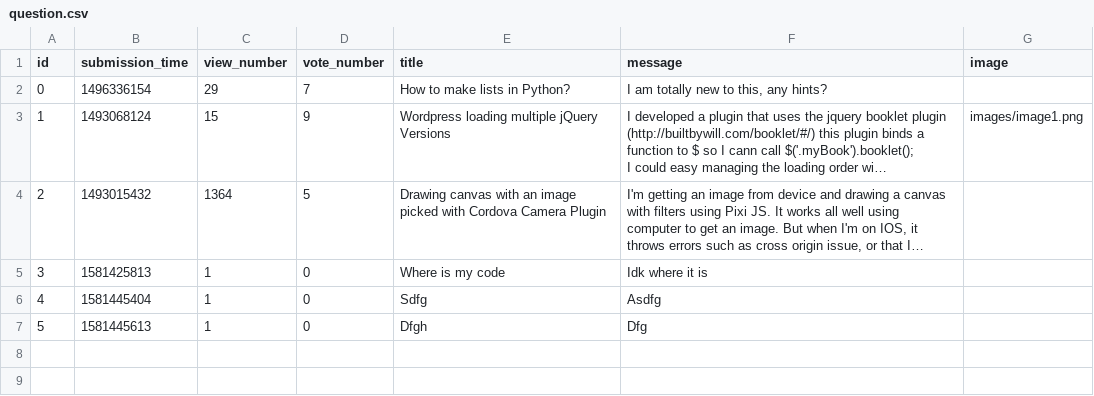
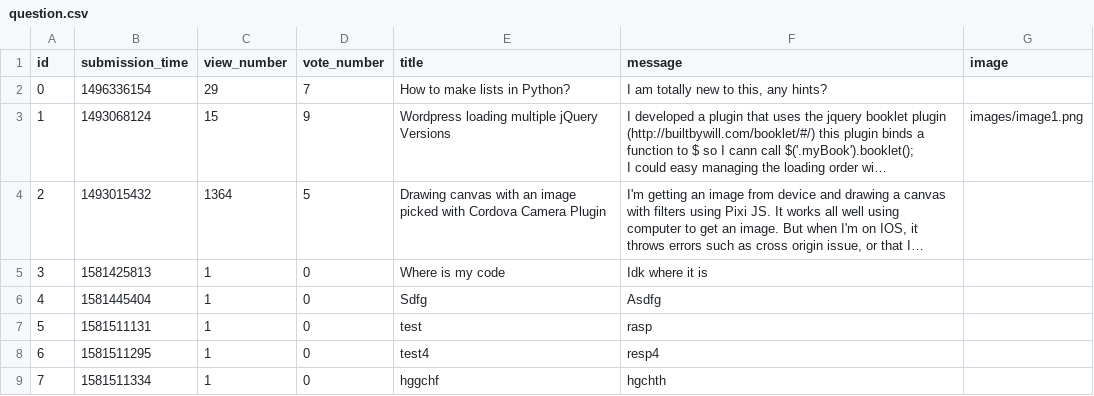
Before and after one commit to AdinaDida/Ask-Mate-SQL, a CSV file: sample_data/question.csv, drawn as a sheet; long unchanged cells end in …; removed rows and columns are numbered as before the commit, all else as after; the diff names each change by its address in the sheet, - before the commit and + after, or states it on an @@ line.

```diff
--- a/sample_data/question.csv
+++ b/sample_data/question.csv
-row 7: 5 | 1581445613 | 1 | 0 | Dfgh | Dfg
+row 7: 5 | 1581511131 | 1 | 0 | test | rasp
+row 8: 6 | 1581511295 | 1 | 0 | test4 | resp4
+row 9: 7 | 1581511334 | 1 | 0 | hggchf | hgchth
```
Also changed, not shown: sample_data/answer.csv, 3 other files.
